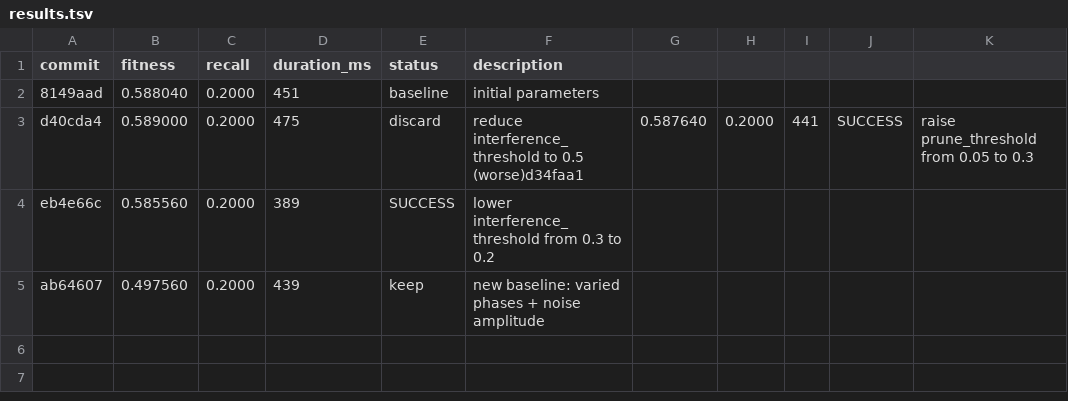
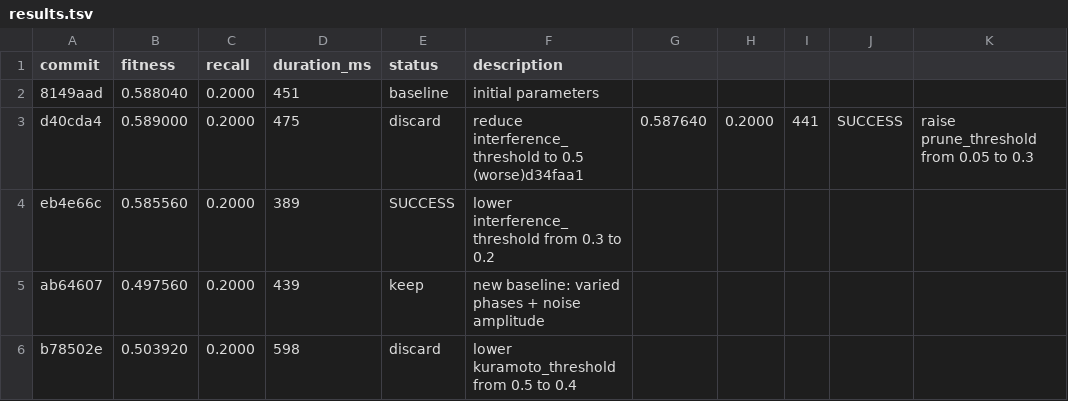
Before and after one commit to NickFlach/kannaka-memory, a TSV file: research/results.tsv, drawn as a sheet.

Commit message:
research: log discard of kuramoto_threshold=0.4

```diff
--- a/research/results.tsv
+++ b/research/results.tsv
@@ -5 +5,2 @@ eb4e66c	0.585560	0.2000	389	SUCCESS	lower interference_threshold from 0.3 to 0.2
 ab64607	0.497560	0.2000	439	keep	new baseline: varied phases + noise amplitude
+b78502e	0.503920	0.2000	598	discard	lower kuramoto_threshold from 0.5 to 0.4
```
